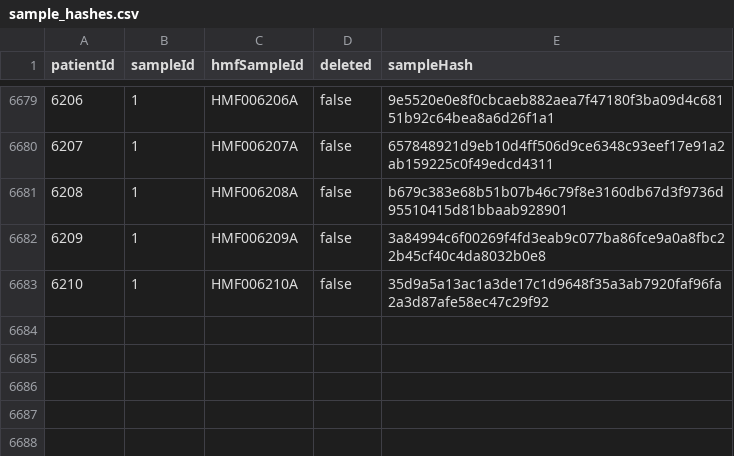
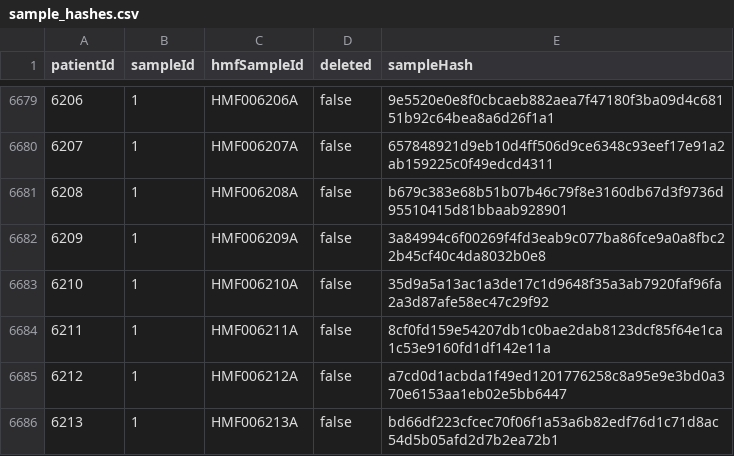
Before and after one commit to hartwigmedical/hmftools, a CSV file: hmf-id-generator/src/main/resources/sample_hashes.csv, drawn as a sheet; only a part is shown, gaps mark what is left out.

Commit message:
updated sample hashes from idgenerator (12/08/2022)

```diff
--- a/hmf-id-generator/src/main/resources/sample_hashes.csv
+++ b/hmf-id-generator/src/main/resources/sample_hashes.csv
@@ -6683 +6683,4 @@ patientId,sampleId,hmfSampleId,deleted,sampleHash
 6210,1,HMF006210A,false,35d9a5a13ac1a3de17c1d9648f35a3ab7920faf96fa2a3d87afe58ec47c29f92
+6211,1,HMF006211A,false,8cf0fd159e54207db1c0bae2dab8123dcf85f64e1ca1c53e9160fd1df142e11a
+6212,1,HMF006212A,false,a7cd0d1acbda1f49ed1201776258c8a95e9e3bd0a370e6153aa1eb02e5bb6447
+6213,1,HMF006213A,false,bd66df223cfcec70f06f1a53a6b82edf76d1c71d8ac54d5b05afd2d7b2ea72b1
```
